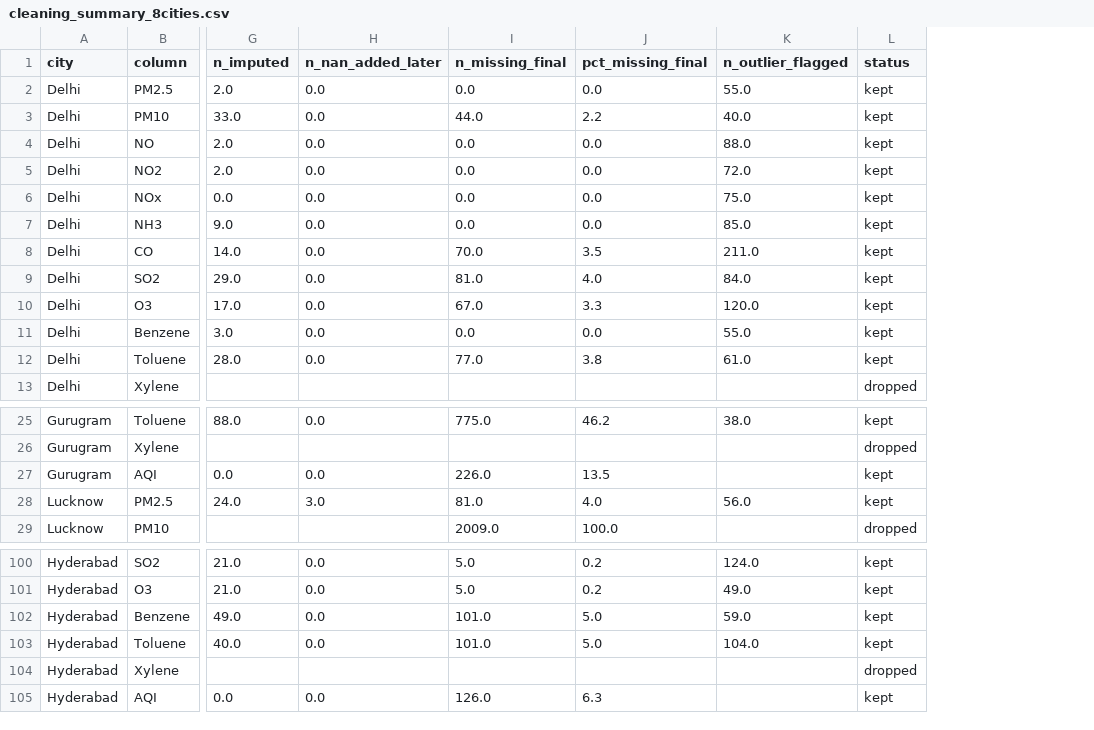
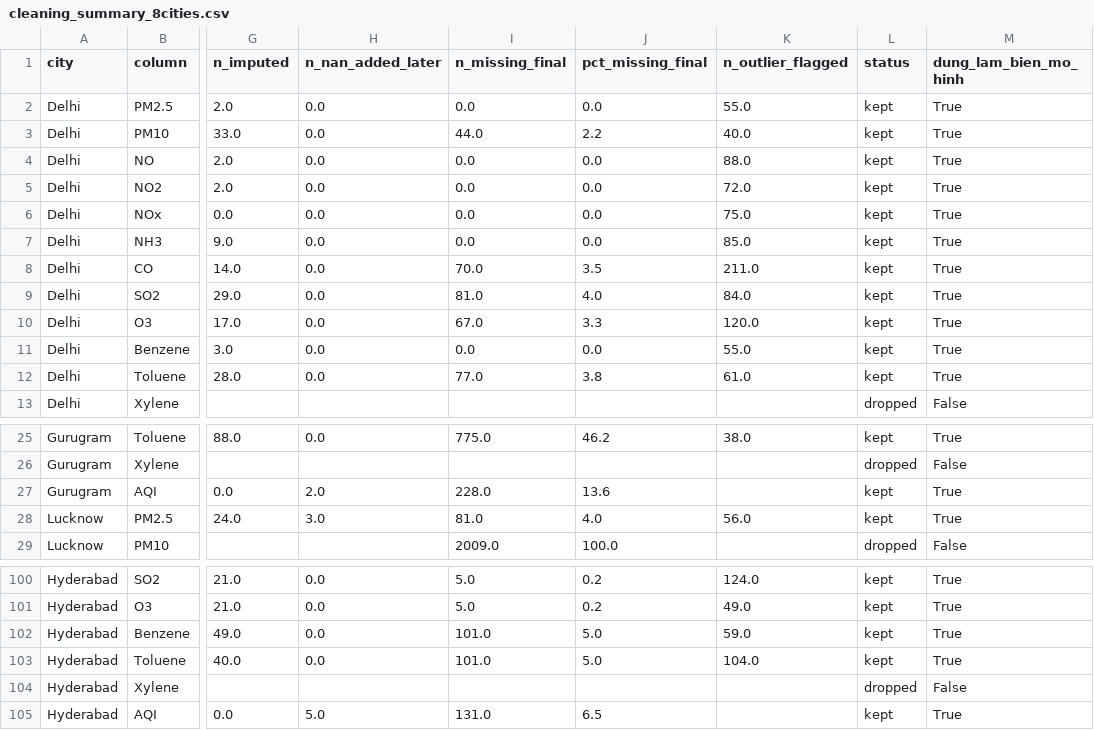
Before and after one commit to MTuan1510/Air-Project, a CSV file: reports/cleaning_summary_8cities.csv, drawn as a sheet; only a part is shown, gaps mark what is left out; the diff covers the shown part only; the diff names each change by its address in the sheet, - before the commit and + after, or states it on an @@ line.

```diff
--- a/reports/cleaning_summary_8cities.csv
+++ b/reports/cleaning_summary_8cities.csv
+column M (dung_lam_bien_mo_hinh), rows 2-13: True | True | True | True | True | True | True | True | True | True | True | False; rows 25-29: True | False | True | True | False; rows 100-105: True | True | True | True | False | True
-H27 (n_nan_added_later): 0.0
+H27 (n_nan_added_later): 2.0
-I27 (n_missing_final): 226.0
+I27 (n_missing_final): 228.0
-J27 (pct_missing_final): 13.5
+J27 (pct_missing_final): 13.6
-H105 (n_nan_added_later): 0.0
+H105 (n_nan_added_later): 5.0
-I105 (n_missing_final): 126.0
+I105 (n_missing_final): 131.0
-J105 (pct_missing_final): 6.3
+J105 (pct_missing_final): 6.5
```
Also changed, not shown: 34 edited cells elsewhere in this file, data/processed/jaipur_clean.csv, 13 other files.
